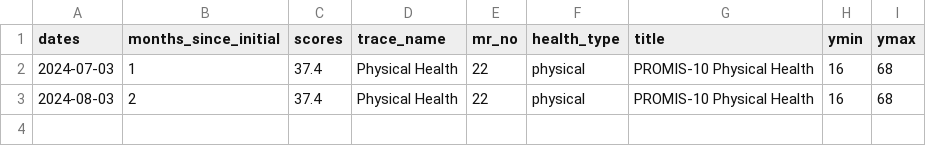
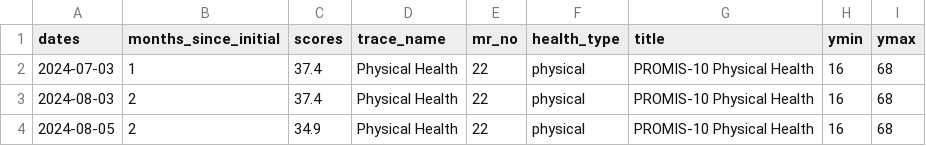
Before and after one commit to iftu-syed/b-prod, a CSV file: proms/Doctor_Login_Page/data/physical_health_22.csv, drawn as a sheet; the diff names each change by its address in the sheet, - before the commit and + after, or states it on an @@ line.

```diff
--- a/proms/Doctor_Login_Page/data/physical_health_22.csv
+++ b/proms/Doctor_Login_Page/data/physical_health_22.csv
+row 4: 2024-08-05 | 2 | 34.9 | Physical Health | 22 | physical | PROMIS-10 Physical Health | 16 | 68
```
Also changed, not shown: proms/Doctor_Login_Page/data/mental_health_22.csv, proms/Doctor_Login_Page/data/patient_health_scores_22.csv, 34 other files.
